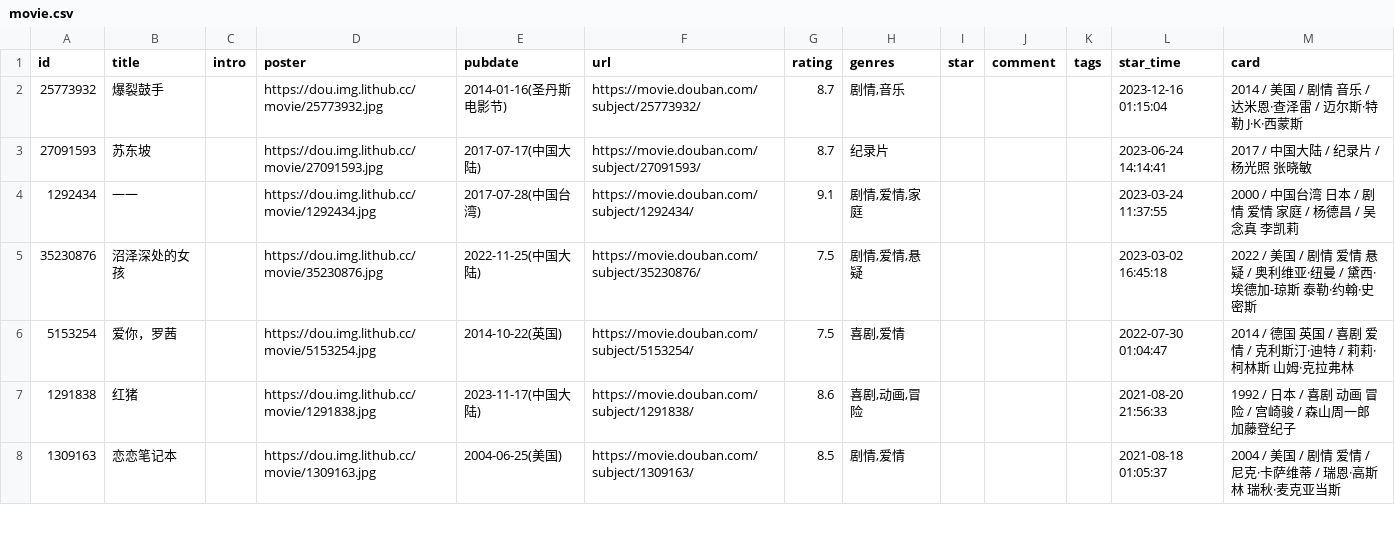
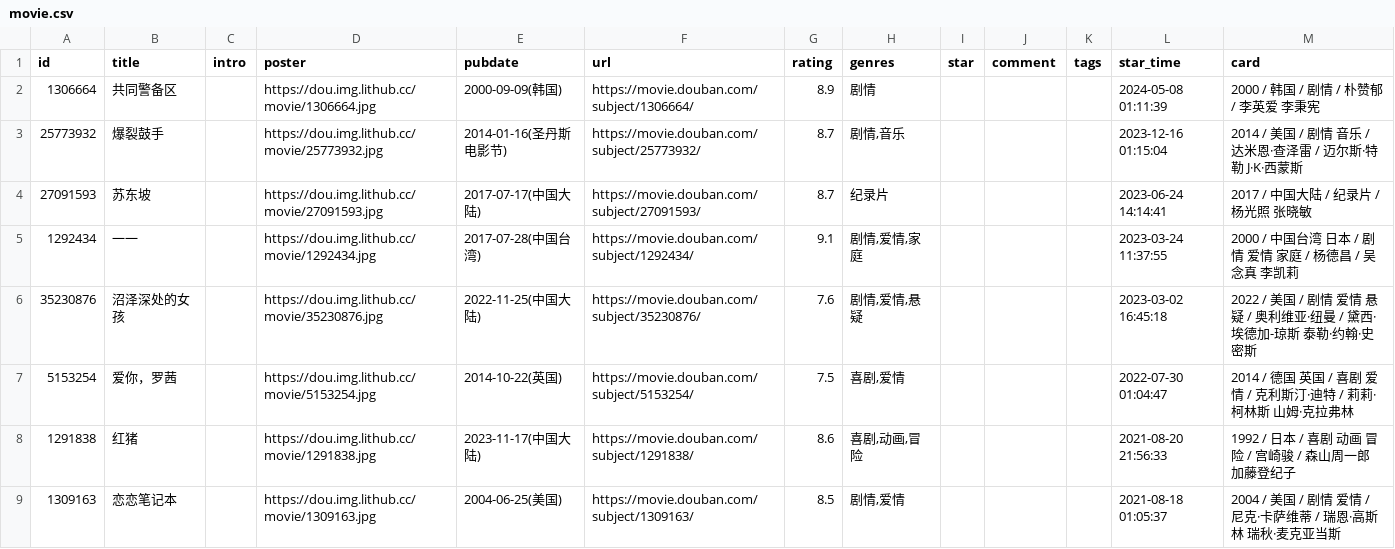
Before and after one commit to ihavenoideaa/hideaway-Pages, a CSV file: data/douban/wish/movie.csv, drawn as a sheet; only a part is shown.

Commit message:
chore: update douban data

```diff
--- a/data/douban/wish/movie.csv
+++ b/data/douban/wish/movie.csv
@@ -1,2 +1,3 @@
 id,title,intro,poster,pubdate,url,rating,genres,star,comment,tags,star_time,card
+1306664,共同警备区,,https://dou.img.lithub.cc/movie/1306664.jpg,2000-09-09(韩国),https://movie.douban.com/subject/1306664/,8.9,剧情,,,,2024-05-08 01:11:39,2000 / 韩国 / 剧情 / 朴赞郁 / 李英爱 李秉宪
 25773932,爆裂鼓手,,https://dou.img.lithub.cc/movie/25773932.jpg,2014-01-16(圣丹斯电影节),https://movie.douban.com/subject/25773932/,8.7,"剧情,音乐",,,,2023-12-16 01:15:04,2014 / 美国 / 剧情 音乐 / 达米恩·查泽雷 / 迈尔斯·特勒 J·K·西蒙斯
@@ -4,3 +5,3 @@ id,title,intro,poster,pubdate,url,rating,genres,star,comment,tags,star_time,card
 1292434,一一,,https://dou.img.lithub.cc/movie/1292434.jpg,2017-07-28(中国台湾),https://movie.douban.com/subject/1292434/,9.1,"剧情,爱情,家庭",,,,2023-03-24 11:37:55,2000 / 中国台湾 日本 / 剧情 爱情 家庭 / 杨德昌 / 吴念真 李凯莉
-35230876,沼泽深处的女孩,,https://dou.img.lithub.cc/movie/35230876.jpg,2022-11-25(中国大陆),https://movie.douban.com/subject/35230876/,7.5,"剧情,爱情,悬疑",,,,2023-03-02 16:45:18,2022 / 美国 / 剧情 爱情 悬疑 / 奥利维亚·纽曼 / 黛西·埃德加-琼斯 泰勒·约翰·史密斯
+35230876,沼泽深处的女孩,,https://dou.img.lithub.cc/movie/35230876.jpg,2022-11-25(中国大陆),https://movie.douban.com/subject/35230876/,7.6,"剧情,爱情,悬疑",,,,2023-03-02 16:45:18,2022 / 美国 / 剧情 爱情 悬疑 / 奥利维亚·纽曼 / 黛西·埃德加-琼斯 泰勒·约翰·史密斯
 5153254,爱你，罗茜,,https://dou.img.lithub.cc/movie/5153254.jpg,2014-10-22(英国),https://movie.douban.com/subject/5153254/,7.5,"喜剧,爱情",,,,2022-07-30 01:04:47,2014 / 德国 英国 / 喜剧 爱情 / 克利斯汀·迪特 / 莉莉·柯林斯 山姆·克拉弗林
```
